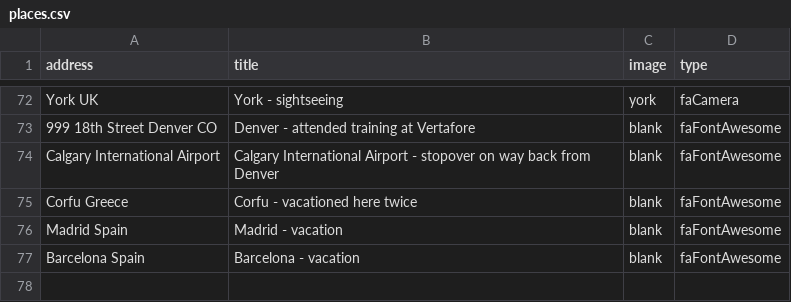
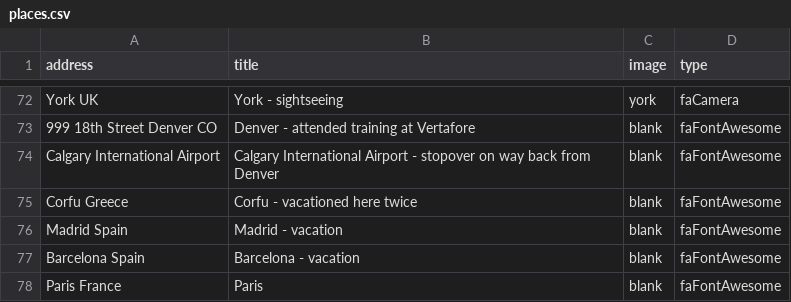
Before and after one commit to pauljbabin-cloud/my-travels, a CSV file: public/csvs/places.csv, drawn as a sheet; only a part is shown, gaps mark what is left out; the diff names each change by its address in the sheet, - before the commit and + after, or states it on an @@ line.

Commit message:
Update places.csv

```diff
--- a/public/csvs/places.csv
+++ b/public/csvs/places.csv
+row 78: Paris France | Paris | blank | faFontAwesome
```
